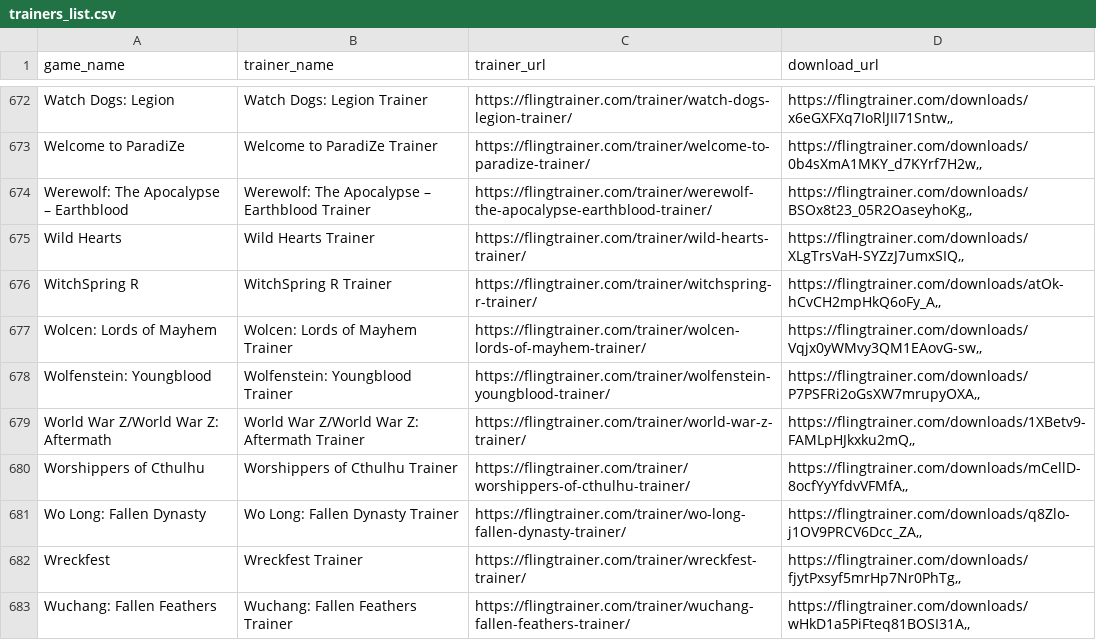
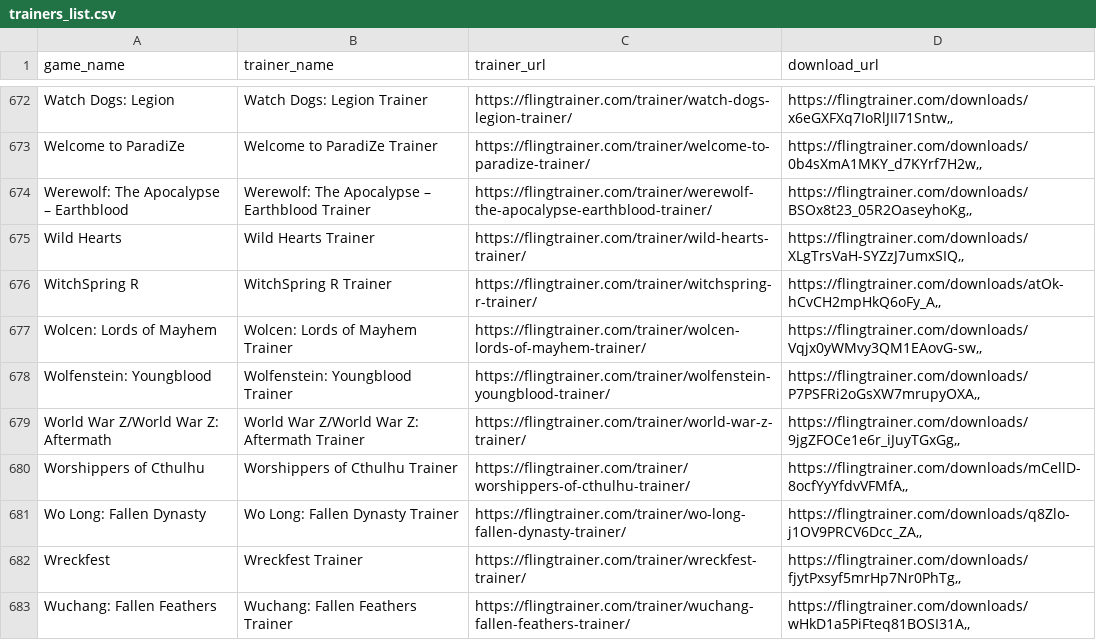
Before and after one commit to Karasukaigan/game-trainer-manager, a CSV file: app/resources/trainers_list.csv, drawn as a sheet; only a part is shown, gaps mark what is left out; the diff covers the shown part only.

```diff
--- a/app/resources/trainers_list.csv
+++ b/app/resources/trainers_list.csv
@@ -678,3 +678,3 @@ Wolcen: Lords of Mayhem,Wolcen: Lords of Mayhem Trainer,https://flingtrainer.com
 Wolfenstein: Youngblood,Wolfenstein: Youngblood Trainer,https://flingtrainer.com/trainer/wolfenstein-youngblood-trainer/,"https://flingtrainer.com/downloads/P7PSFRi2oGsXW7mrupyOXA,,"
-World War Z/World War Z: Aftermath,World War Z/World War Z: Aftermath Trainer,https://flingtrainer.com/trainer/world-war-z-trainer/,"https://flingtrainer.com/downloads/1XBetv9-FAMLpHJkxku2mQ,,"
+World War Z/World War Z: Aftermath,World War Z/World War Z: Aftermath Trainer,https://flingtrainer.com/trainer/world-war-z-trainer/,"https://flingtrainer.com/downloads/9jgZFOCe1e6r_iJuyTGxGg,,"
 Worshippers of Cthulhu,Worshippers of Cthulhu Trainer,https://flingtrainer.com/trainer/worshippers-of-cthulhu-trainer/,"https://flingtrainer.com/downloads/mCellD-8ocfYyYfdvVFMfA,,"
```
Also changed, not shown: 6 edited cells elsewhere in this file.
